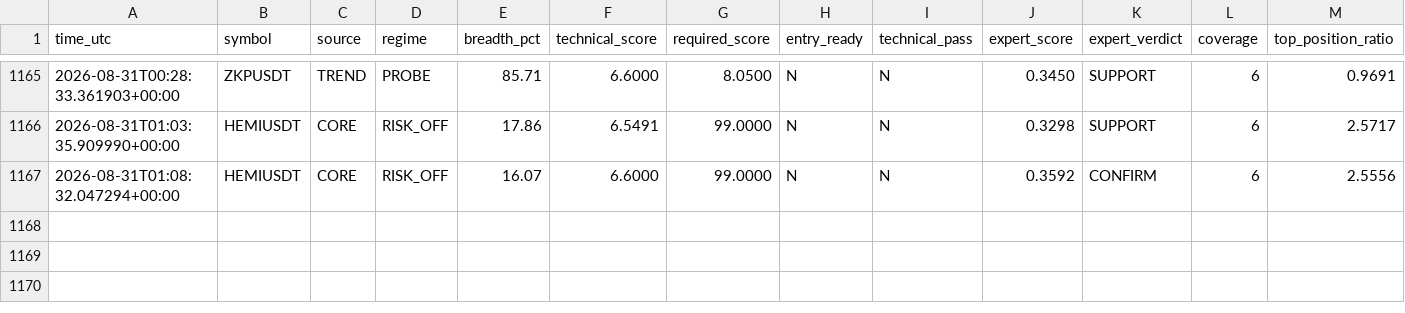
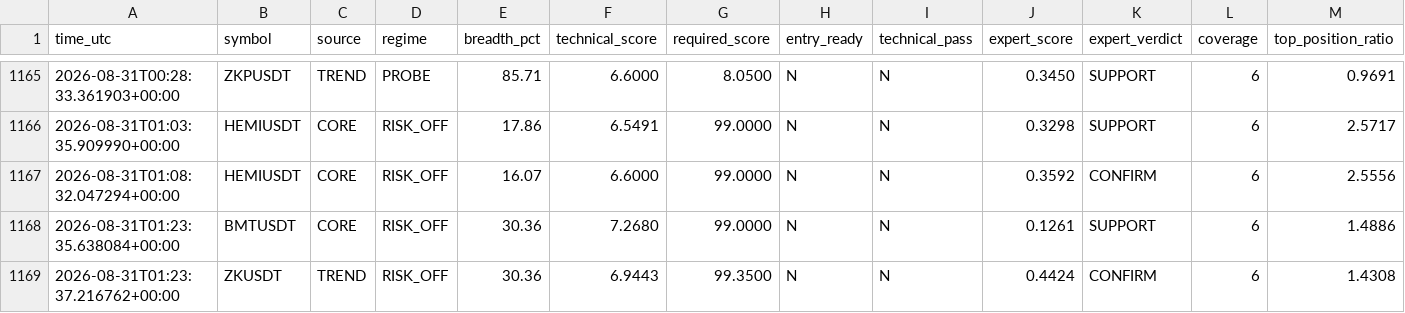
Before and after one commit to mrmatinbolandnazar-web/crypto-paper-bot, a CSV file: vps_reports/expert_shadow_v5_3.csv, drawn as a sheet; only a part is shown, gaps mark what is left out; rows hold the shown columns only; the diff names each change by its address in the sheet, - before the commit and + after, or states it on an @@ line.

```diff
--- a/vps_reports/expert_shadow_v5_3.csv
+++ b/vps_reports/expert_shadow_v5_3.csv
+row 1168: 2026-08-31T01:23:35.638084+00:00 | BMTUSDT | CORE | RISK_OFF | 30.36 | 7.2680 | 99.0000 | N | N | 0.1261 | SUPPORT | 6 | 1.4886
+row 1169: 2026-08-31T01:23:37.216762+00:00 | ZKUSDT | TREND | RISK_OFF | 30.36 | 6.9443 | 99.3500 | N | N | 0.4424 | CONFIRM | 6 | 1.4308
```
Also changed, not shown: vps_reports/news_shadow_v5_4.csv, 10 other files.
